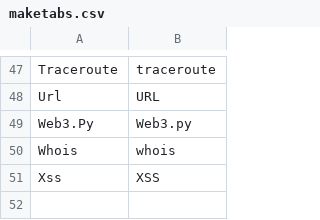
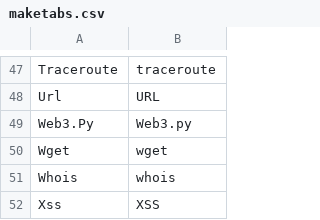
Before and after one commit to aaronbloomfield/nws, a CSV file: hws/maketabs.csv, drawn as a sheet; only a part is shown, gaps mark what is left out; the diff names each change by its address in the sheet, - before the commit and + after, or states it on an @@ line.

```diff
--- a/hws/maketabs.csv
+++ b/hws/maketabs.csv
+row 50: Wget | wget
```
Also changed, not shown: 3 other files.
